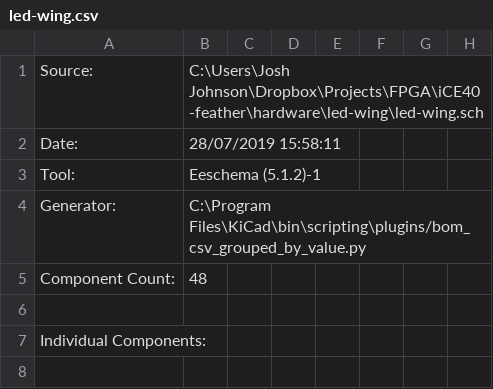
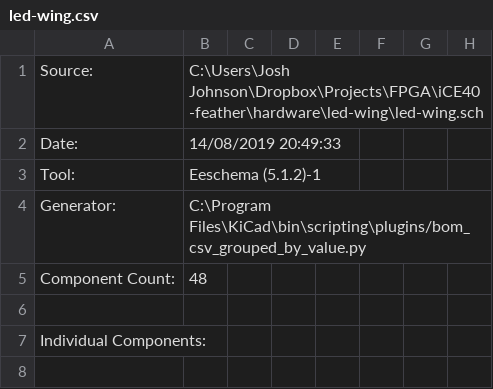
Before and after one commit to Riconec/iCE40-feather, a CSV file: hardware/led-wing/led-wing.csv, drawn as a sheet; only a part is shown.

```diff
--- a/hardware/led-wing/led-wing.csv
+++ b/hardware/led-wing/led-wing.csv
@@ -1,3 +1,3 @@
 "Source:","C:\Users\Josh Johnson\Dropbox\Projects\FPGA\iCE40-feather\hardware\led-wing\led-wing.sch"
-"Date:","28/07/2019 15:58:11"
+"Date:","14/08/2019 20:49:33"
 "Tool:","Eeschema (5.1.2)-1"
```
Also changed, not shown: hardware/7seg-dip-wing/7seg-dip-wing.csv, hardware/iCE40-fpga/iCE40-fpga.csv, 11 other files.
